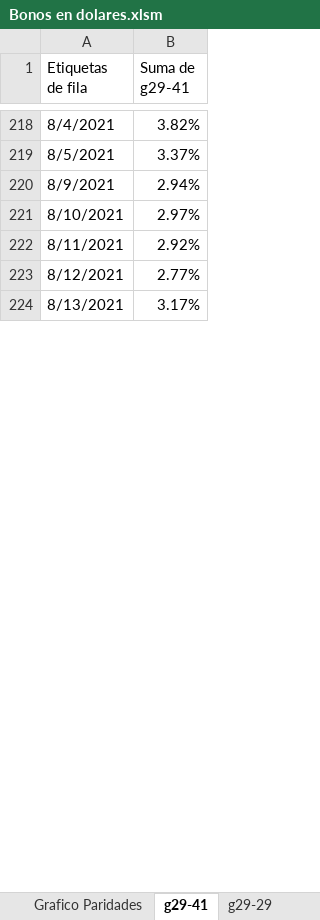
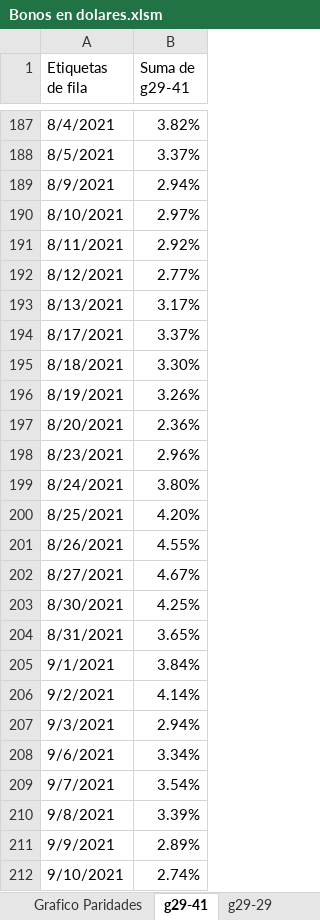
Before and after one commit to alferrelli/Api2, an Excel workbook: Bonos en dolares.xlsm, sheet g29-41, drawn as a sheet; only a part is shown, gaps mark what is left out; values as stored, in another font and other column widths than the file's, no borders; charts and pictures not drawn; the diff covers the shown part only; the diff names each change by its address in the sheet, - before the commit and + after, or states it on an @@ line.

```diff
--- a/Bonos en dolares.xlsm (sheet g29-41)
+++ b/Bonos en dolares.xlsm (sheet g29-41)
+row 194: 8/17/2021 | 3.37%
+row 195: 8/18/2021 | 3.30%
+row 196: 8/19/2021 | 3.26%
+row 197: 8/20/2021 | 2.36%
+row 198: 8/23/2021 | 2.96%
+row 199: 8/24/2021 | 3.80%
+row 200: 8/25/2021 | 4.20%
+row 201: 8/26/2021 | 4.55%
+row 202: 8/27/2021 | 4.67%
+row 203: 8/30/2021 | 4.25%
+row 204: 8/31/2021 | 3.65%
+row 205: 9/1/2021 | 3.84%
+row 206: 9/2/2021 | 4.14%
+row 207: 9/3/2021 | 2.94%
+row 208: 9/6/2021 | 3.34%
+row 209: 9/7/2021 | 3.54%
+row 210: 9/8/2021 | 3.39%
+row 211: 9/9/2021 | 2.89%
+row 212: 9/10/2021 | 2.74%
```
Also changed, not shown: 24 added rows, 31 removed rows and 1 edited cell elsewhere in this sheet, sheet Paridad usd, sheet Grafico Paridades, sheet 29-38, sheet 30-41, sheet Flujo de Fondos, sheet Flujo de Fondos (2), 1 more sheet, other sheet tabs, charts or pictures, 28 other files.
